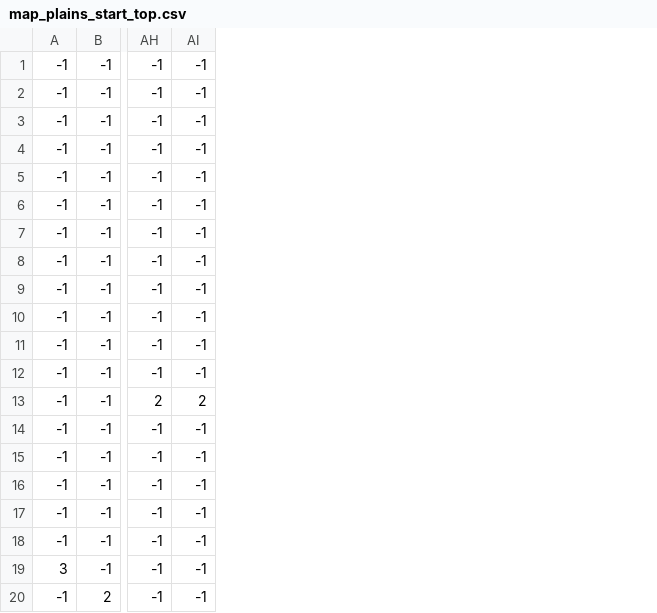
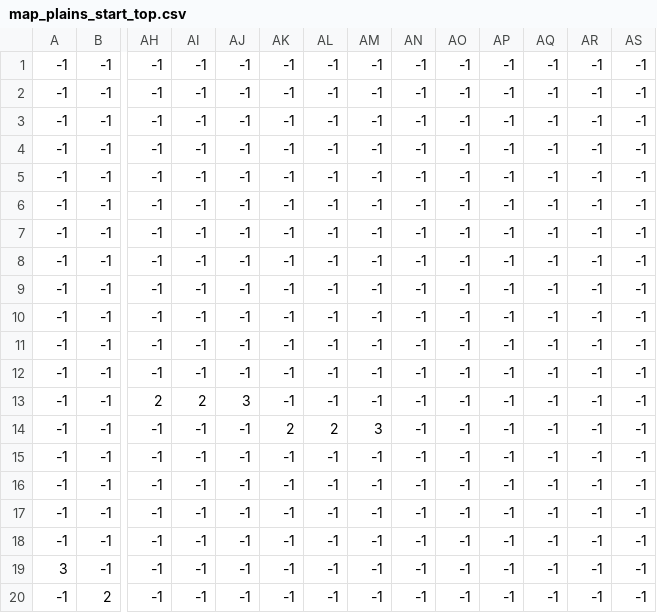
Before and after one commit to vulpivia/elysia, a CSV file: assets/data/map_plains_start_top.csv, drawn as a sheet; only a part is shown, gaps mark what is left out; the diff names each change by its address in the sheet, - before the commit and + after, or states it on an @@ line.

```diff
--- a/assets/data/map_plains_start_top.csv
+++ b/assets/data/map_plains_start_top.csv
+column AJ, rows 1-20: -1 | -1 | -1 | -1 | -1 | -1 | -1 | -1 | -1 | -1 | -1 | -1 | 3 | -1 | -1 | -1 | -1 | -1 | -1 | -1
+column AK, rows 1-20: -1 | -1 | -1 | -1 | -1 | -1 | -1 | -1 | -1 | -1 | -1 | -1 | -1 | 2 | -1 | -1 | -1 | -1 | -1 | -1
+column AL, rows 1-20: -1 | -1 | -1 | -1 | -1 | -1 | -1 | -1 | -1 | -1 | -1 | -1 | -1 | 2 | -1 | -1 | -1 | -1 | -1 | -1
+column AM, rows 1-20: -1 | -1 | -1 | -1 | -1 | -1 | -1 | -1 | -1 | -1 | -1 | -1 | -1 | 3 | -1 | -1 | -1 | -1 | -1 | -1
+column AN, rows 1-20: all -1
+column AO, rows 1-20: all -1
+column AP, rows 1-20: all -1
+column AQ, rows 1-20: all -1
+column AR, rows 1-20: all -1
+column AS, rows 1-20: all -1
```
Also changed, not shown: assets/data/map_plains_start_bottom.csv, assets/data/map_plains_start_collision.csv, 2 other files.
